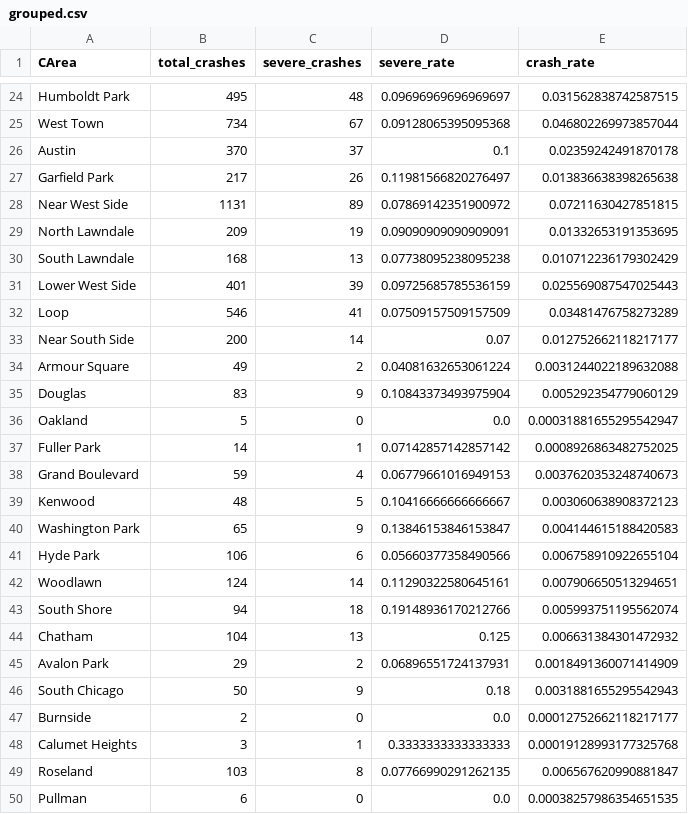
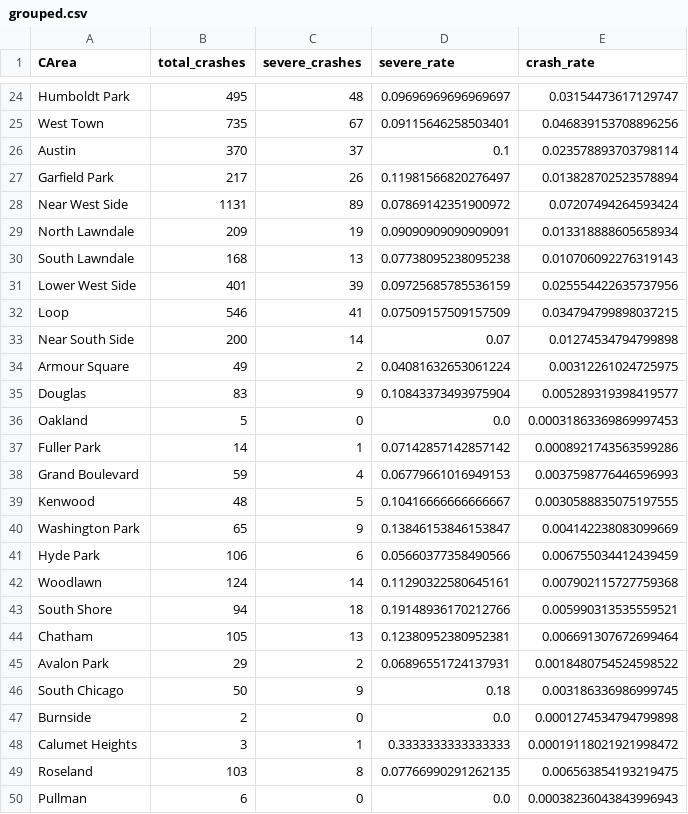
Before and after one commit to s-vishnoi/chicago-bikeability-map, a CSV file: data/grouped.csv, drawn as a sheet; only a part is shown, gaps mark what is left out; the diff covers the shown part only; the diff names each change by its address in the sheet, - before the commit and + after, or states it on an @@ line.

```diff
--- a/data/grouped.csv
+++ b/data/grouped.csv
-E24 (crash_rate): 0.031562838742587515
+E24 (crash_rate): 0.03154473617129747
-B25 (total_crashes): 734
+B25 (total_crashes): 735
-D25 (severe_rate): 0.09128065395095368
+D25 (severe_rate): 0.09115646258503401
-E25 (crash_rate): 0.046802269973857044
+E25 (crash_rate): 0.046839153708896256
-E26 (crash_rate): 0.02359242491870178
+E26 (crash_rate): 0.023578893703798114
-E27 (crash_rate): 0.013836638398265638
+E27 (crash_rate): 0.013828702523578894
-E28 (crash_rate): 0.07211630427851815
+E28 (crash_rate): 0.07207494264593424
-E29 (crash_rate): 0.01332653191353695
+E29 (crash_rate): 0.013318888605658934
-E30 (crash_rate): 0.010712236179302429
+E30 (crash_rate): 0.010706092276319143
-E31 (crash_rate): 0.025569087547025443
+E31 (crash_rate): 0.025554422635737956
-E32 (crash_rate): 0.03481476758273289
+E32 (crash_rate): 0.034794799898037215
-E33 (crash_rate): 0.012752662118217177
+E33 (crash_rate): 0.01274534794799898
-E34 (crash_rate): 0.0031244022189632088
+E34 (crash_rate): 0.00312261024725975
-E35 (crash_rate): 0.005292354779060129
+E35 (crash_rate): 0.005289319398419577
-E36 (crash_rate): 0.00031881655295542947
+E36 (crash_rate): 0.00031863369869997453
-E37 (crash_rate): 0.0008926863482752025
+E37 (crash_rate): 0.0008921743563599286
-E38 (crash_rate): 0.0037620353248740673
+E38 (crash_rate): 0.0037598776446596993
-E39 (crash_rate): 0.003060638908372123
+E39 (crash_rate): 0.0030588835075197555
-E40 (crash_rate): 0.004144615188420583
+E40 (crash_rate): 0.004142238083099669
-E41 (crash_rate): 0.006758910922655104
+E41 (crash_rate): 0.006755034412439459
-E42 (crash_rate): 0.007906650513294651
+E42 (crash_rate): 0.007902115727759368
-E43 (crash_rate): 0.005993751195562074
+E43 (crash_rate): 0.005990313535559521
-B44 (total_crashes): 104
+B44 (total_crashes): 105
-D44 (severe_rate): 0.125
+D44 (severe_rate): 0.12380952380952381
-E44 (crash_rate): 0.006631384301472932
+E44 (crash_rate): 0.006691307672699464
-E45 (crash_rate): 0.0018491360071414909
+E45 (crash_rate): 0.0018480754524598522
-E46 (crash_rate): 0.0031881655295542943
+E46 (crash_rate): 0.003186336986999745
-E47 (crash_rate): 0.00012752662118217177
+E47 (crash_rate): 0.0001274534794799898
-E48 (crash_rate): 0.00019128993177325768
+E48 (crash_rate): 0.00019118021921998472
-E49 (crash_rate): 0.006567620990881847
+E49 (crash_rate): 0.006563854193219475
-E50 (crash_rate): 0.00038257986354651535
+E50 (crash_rate): 0.00038236043843996943
```
Also changed, not shown: 62 edited cells elsewhere in this file, 6 other files.
